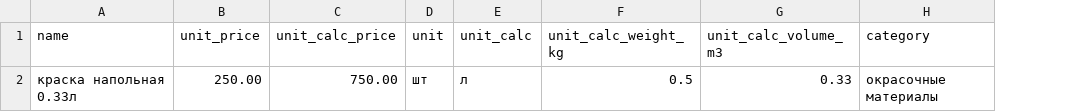
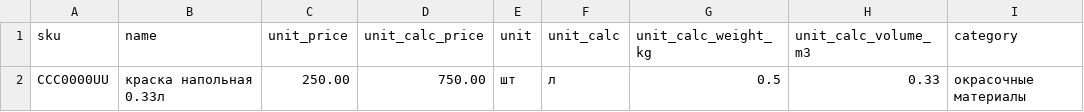
Before and after one commit to etronicspy/rag-stroyactiv-pyton, a CSV file: stroyactiv-table.csv, drawn as a sheet; only a part is shown; the diff names each change by its address in the sheet, - before the commit and + after, or states it on an @@ line.

Commit message:
refactor2(price_list)

```diff
--- a/stroyactiv-table.csv
+++ b/stroyactiv-table.csv
+column A (sku), row 2: CCC0000UU
```
